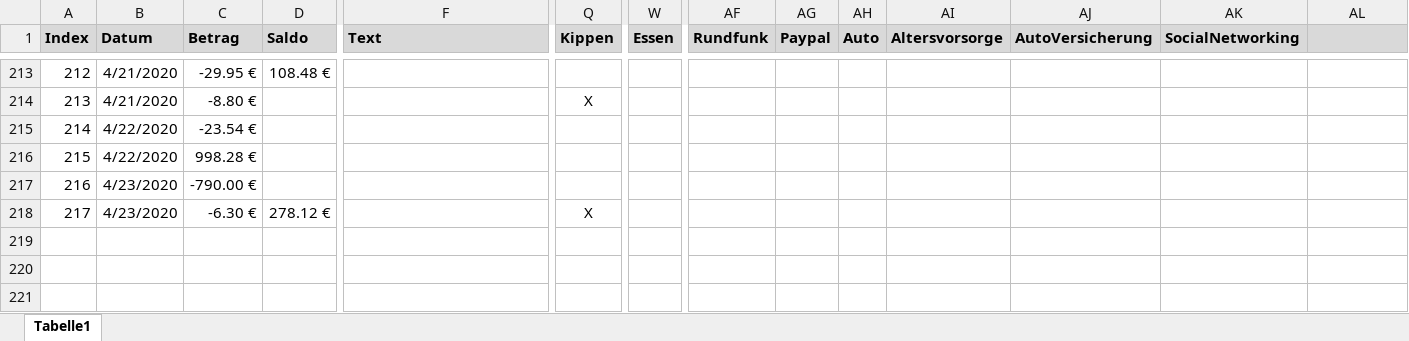
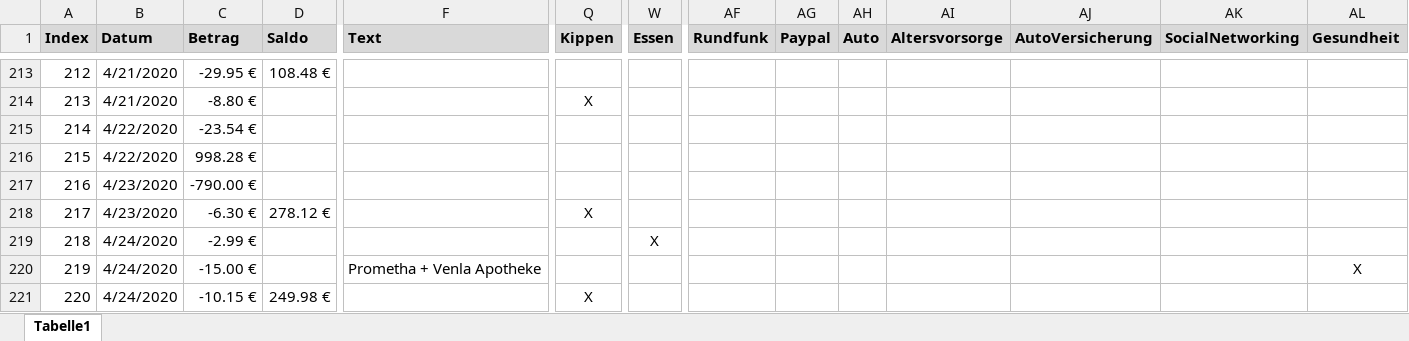
Before and after one commit to gheddie/Konto, an Excel workbook: src/main/resources/VB/Buchungen.xlsx, sheet Tabelle1, drawn as a sheet; only a part is shown, gaps mark what is left out; values as stored, in another font and other column widths than the file's, no borders; rows hold the shown columns only; the diff names each change by its address in the sheet, - before the commit and + after, or states it on an @@ line.

```diff
--- a/src/main/resources/VB/Buchungen.xlsx (sheet Tabelle1)
+++ b/src/main/resources/VB/Buchungen.xlsx (sheet Tabelle1)
-AL1: (empty)
+AL1: Gesundheit
+row 219: 218 | 4/24/2020 | -2.99 € |  |  |  | X
+row 220: 219 | 4/24/2020 | -15.00 € |  | Prometha + Venla Apotheke |  |  |  |  |  |  |  |  | X
+row 221: 220 | 4/24/2020 | -10.15 € | 249.98 € |  | X
```
Also changed, not shown: 2 other files.
